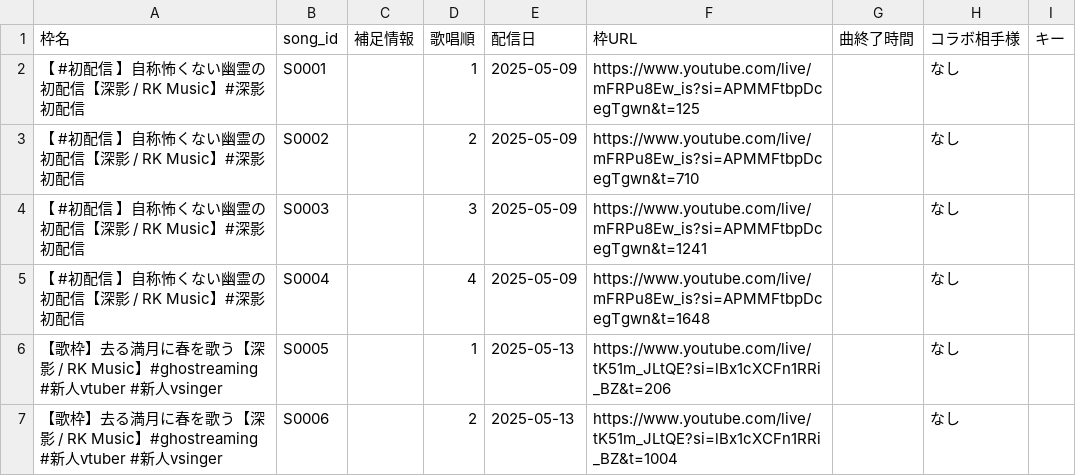
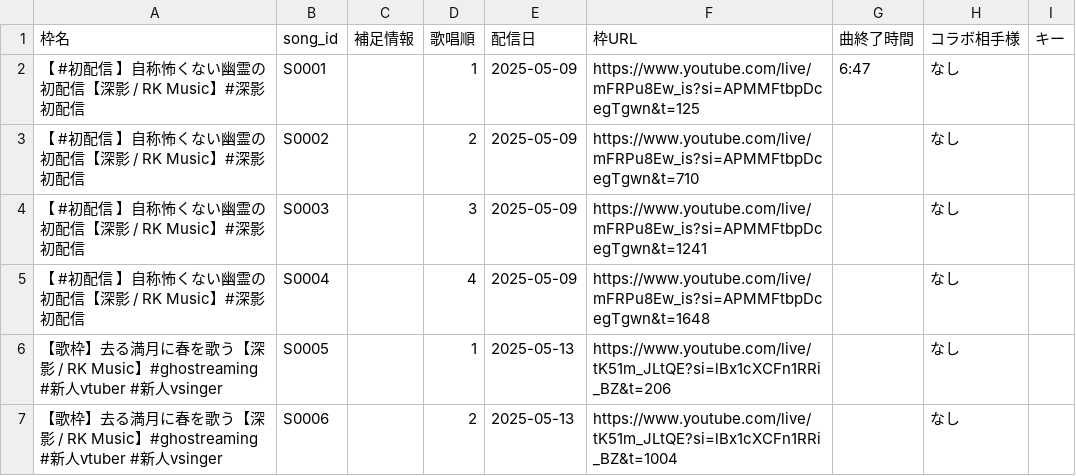
Before and after one commit to Kinshutei/Mikage_HishatainoHeya, a CSV file: streaminginfo_Mikage.csv, drawn as a sheet; only a part is shown.

Commit message:
Update: streaminginfo_Mikage.csv via CSV Manager

```diff
--- a/streaminginfo_Mikage.csv
+++ b/streaminginfo_Mikage.csv
@@ -1,3 +1,3 @@
 枠名,song_id,補足情報,歌唱順,配信日,枠URL,曲終了時間,コラボ相手様,キー
-【 #初配信 】自称怖くない幽霊の初配信【深影 / RK Music】#深影初配信,S0001,,1,2025-05-09,https://www.youtube.com/live/mFRPu8Ew_is?si=APMMFtbpDcegTgwn&t=125,,なし,
+【 #初配信 】自称怖くない幽霊の初配信【深影 / RK Music】#深影初配信,S0001,,1,2025-05-09,https://www.youtube.com/live/mFRPu8Ew_is?si=APMMFtbpDcegTgwn&t=125,6:47,なし,
 【 #初配信 】自称怖くない幽霊の初配信【深影 / RK Music】#深影初配信,S0002,,2,2025-05-09,https://www.youtube.com/live/mFRPu8Ew_is?si=APMMFtbpDcegTgwn&t=710,,なし,
```
